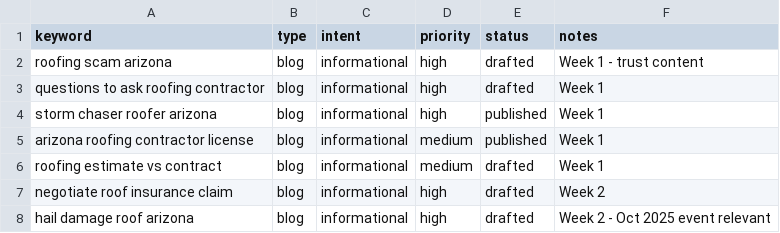
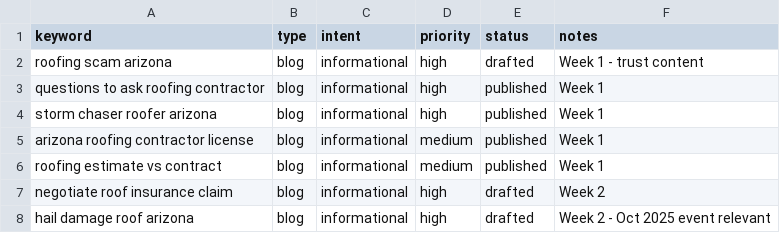
Before and after one commit to jheraundunlap503/roof-install-net, a CSV file: keywords.csv, drawn as a sheet; only a part is shown.

Commit message:
feat: publish next 2 articles (questions-to-ask and estimate-vs-contract)

```diff
--- a/keywords.csv
+++ b/keywords.csv
@@ -2,6 +2,6 @@ keyword,type,intent,priority,status,notes
 roofing scam arizona,blog,informational,high,drafted,Week 1 - trust content
-questions to ask roofing contractor,blog,informational,high,drafted,Week 1
+questions to ask roofing contractor,blog,informational,high,published,Week 1
 storm chaser roofer arizona,blog,informational,high,published,Week 1
 arizona roofing contractor license,blog,informational,medium,published,Week 1
-roofing estimate vs contract,blog,informational,medium,drafted,Week 1
+roofing estimate vs contract,blog,informational,medium,published,Week 1
 negotiate roof insurance claim,blog,informational,high,drafted,Week 2
```
Also changed, not shown: 3 other files.
